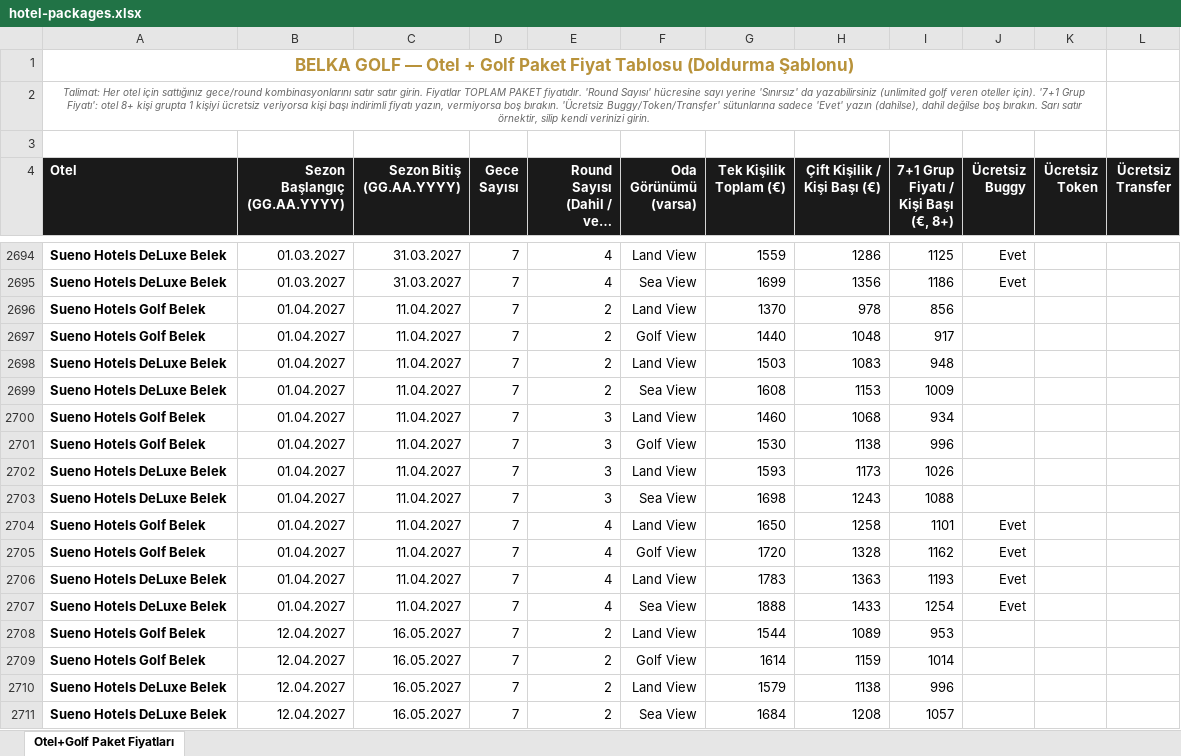
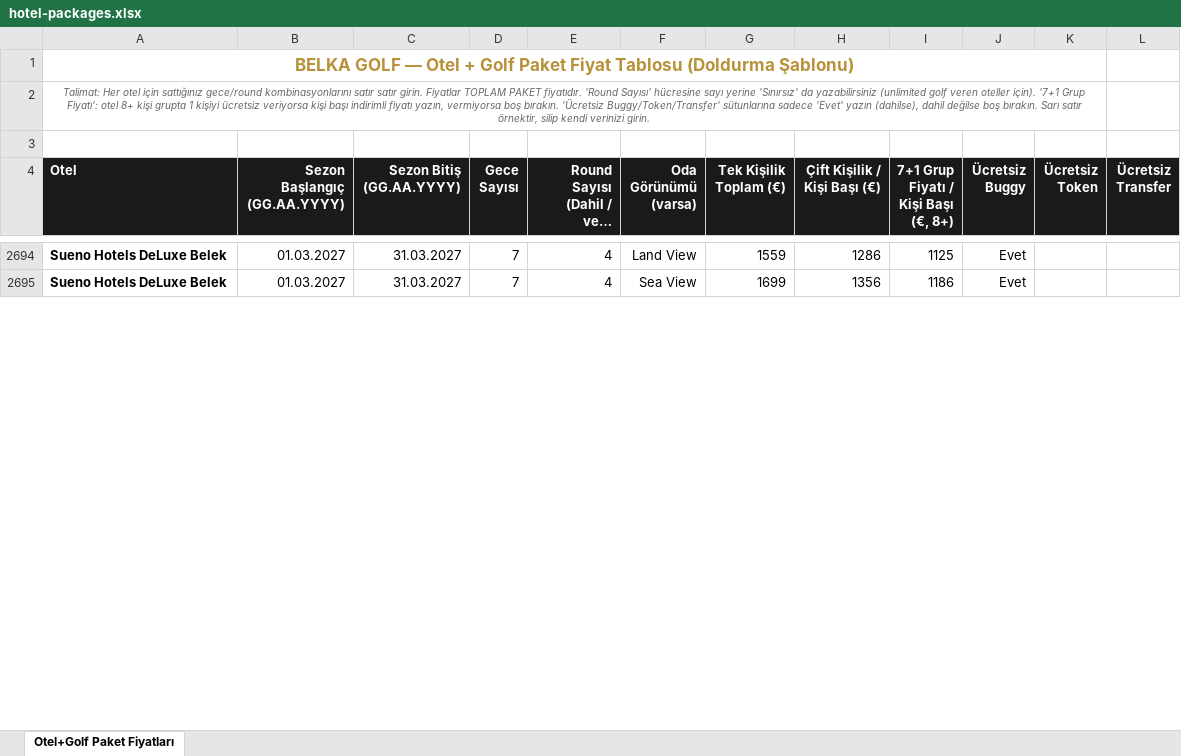
Before and after one commit to Gm-altadmin/belkagolf-website, an Excel workbook: api/data/hotel-packages.xlsx, sheet Otel+Golf Paket Fiyatları, drawn as a sheet; only a part is shown, gaps mark what is left out; long unchanged cells end in …; values as stored, in another font and other column widths than the file's, no borders; removed rows and columns are numbered as before the commit, all else as after; the diff covers the shown part only; the diff names each change by its address in the sheet, - before the commit and + after, or states it on an @@ line.

Commit message:
Add files via upload

```diff
--- a/api/data/hotel-packages.xlsx (sheet Otel+Golf Paket Fiyatları)
+++ b/api/data/hotel-packages.xlsx (sheet Otel+Golf Paket Fiyatları)
-row 2696: Sueno Hotels Golf Belek | 01.04.2027 | 11.04.2027 | 7 | 2 | Land View | 1370 | 978 | 856
-row 2697: Sueno Hotels Golf Belek | 01.04.2027 | 11.04.2027 | 7 | 2 | Golf View | 1440 | 1048 | 917
-row 2698: Sueno Hotels DeLuxe Belek | 01.04.2027 | 11.04.2027 | 7 | 2 | Land View | 1503 | 1083 | 948
-row 2699: Sueno Hotels DeLuxe Belek | 01.04.2027 | 11.04.2027 | 7 | 2 | Sea View | 1608 | 1153 | 1009
-row 2700: Sueno Hotels Golf Belek | 01.04.2027 | 11.04.2027 | 7 | 3 | Land View | 1460 | 1068 | 934
-row 2701: Sueno Hotels Golf Belek | 01.04.2027 | 11.04.2027 | 7 | 3 | Golf View | 1530 | 1138 | 996
-row 2702: Sueno Hotels DeLuxe Belek | 01.04.2027 | 11.04.2027 | 7 | 3 | Land View | 1593 | 1173 | 1026
-row 2703: Sueno Hotels DeLuxe Belek | 01.04.2027 | 11.04.2027 | 7 | 3 | Sea View | 1698 | 1243 | 1088
-row 2704: Sueno Hotels Golf Belek | 01.04.2027 | 11.04.2027 | 7 | 4 | Land View | 1650 | 1258 | 1101 | Evet
-row 2705: Sueno Hotels Golf Belek | 01.04.2027 | 11.04.2027 | 7 | 4 | Golf View | 1720 | 1328 | 1162 | Evet
-row 2706: Sueno Hotels DeLuxe Belek | 01.04.2027 | 11.04.2027 | 7 | 4 | Land View | 1783 | 1363 | 1193 | Evet
-row 2707: Sueno Hotels DeLuxe Belek | 01.04.2027 | 11.04.2027 | 7 | 4 | Sea View | 1888 | 1433 | 1254 | Evet
-row 2708: Sueno Hotels Golf Belek | 12.04.2027 | 16.05.2027 | 7 | 2 | Land View | 1544 | 1089 | 953
-row 2709: Sueno Hotels Golf Belek | 12.04.2027 | 16.05.2027 | 7 | 2 | Golf View | 1614 | 1159 | 1014
-row 2710: Sueno Hotels DeLuxe Belek | 12.04.2027 | 16.05.2027 | 7 | 2 | Land View | 1579 | 1138 | 996
-row 2711: Sueno Hotels DeLuxe Belek | 12.04.2027 | 16.05.2027 | 7 | 2 | Sea View | 1684 | 1208 | 1057
```
Also changed, not shown: 40 added rows, 100 removed rows, 12 edited cells and cell formats elsewhere in this sheet.
